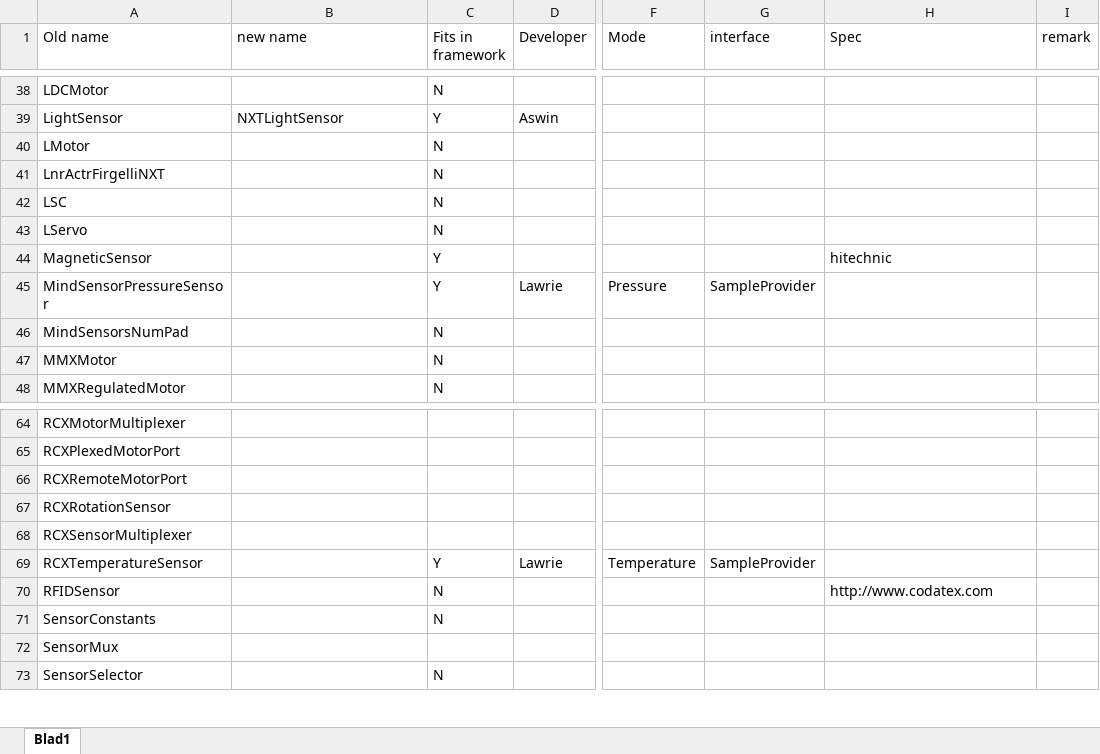
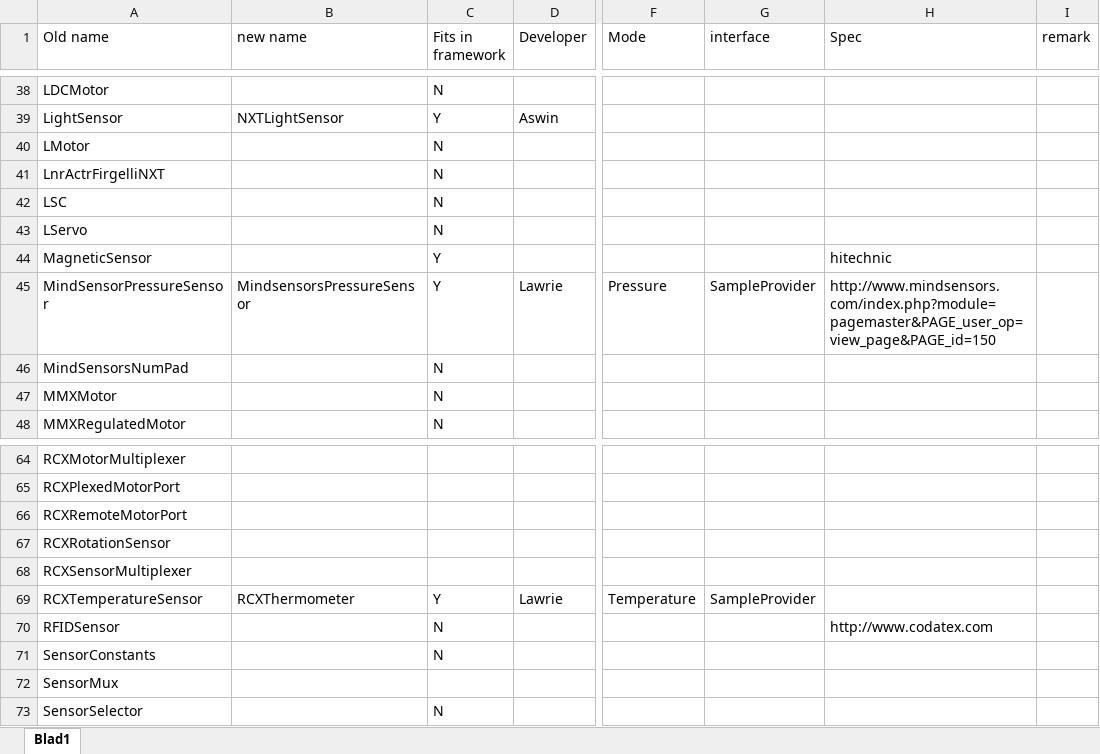
Before and after one commit to mindstorms-cop/lejos-ev3, an Excel workbook: ev3classes/src/lejos/hardware/sensor/Inventory.xlsx, sheet Blad1, drawn as a sheet; only a part is shown, gaps mark what is left out; values as stored, in another font and other column widths than the file's, no borders; the diff names each change by its address in the sheet, - before the commit and + after, or states it on an @@ line.

Commit message:
Added Mindsensors pressure sensor and RCX thermometer
Former-commit-id: 9151bfed23f7588eed78591d93d279edc0d45818

```diff
--- a/ev3classes/src/lejos/hardware/sensor/Inventory.xlsx (sheet Blad1)
+++ b/ev3classes/src/lejos/hardware/sensor/Inventory.xlsx (sheet Blad1)
-B45 (new name): (empty)
+B45 (new name): MindsensorsPressureSensor
-H45 (Spec): (empty)
+H45 (Spec): http://www.mindsensors.com/index.php?module=pagemaster&PAGE_user_op=view_page&PAGE_id=150
-B69 (new name): (empty)
+B69 (new name): RCXThermometer
```
Also changed, not shown: 2 other files.
